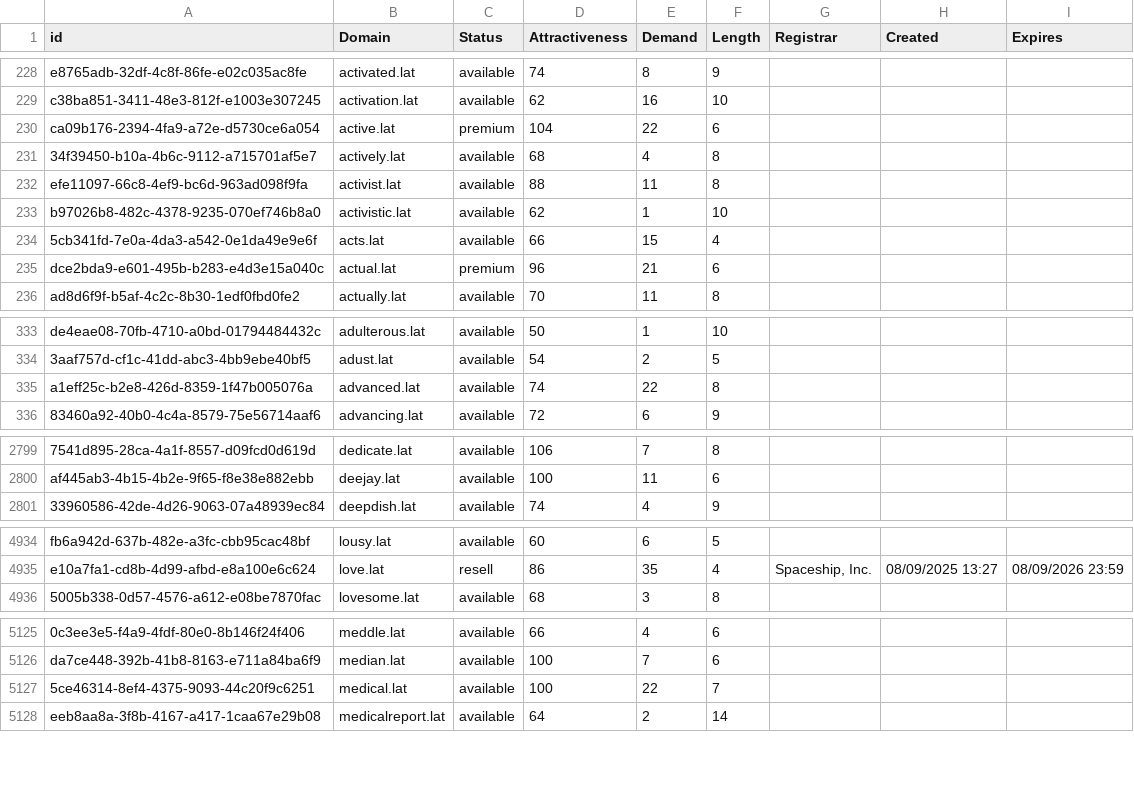
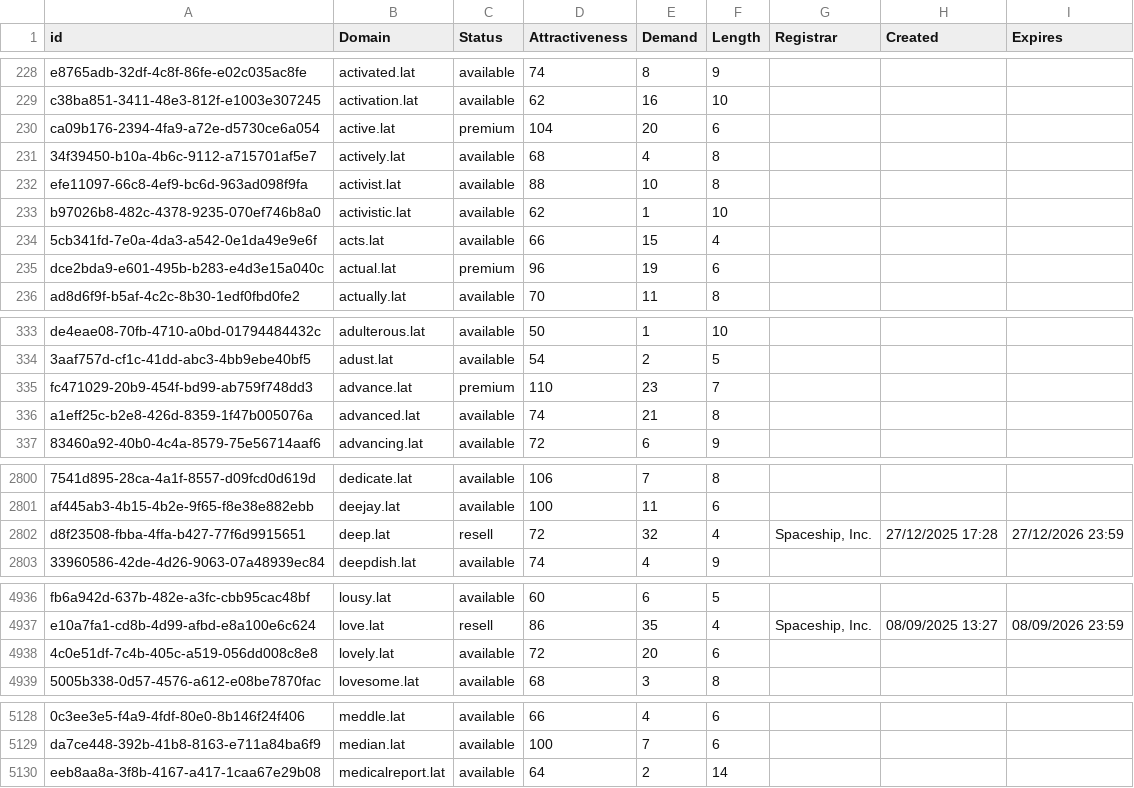
Before and after one commit to UniqueDomains/lat-oneword-domains, a CSV file: lat.csv, drawn as a sheet; only a part is shown, gaps mark what is left out; removed rows and columns are numbered as before the commit, all else as after; the diff covers the shown part only; the diff names each change by its address in the sheet, - before the commit and + after, or states it on an @@ line.

Commit message:
Domains update

```diff
--- a/lat.csv
+++ b/lat.csv
-E230 (Demand): 22
+E230 (Demand): 20
-E232 (Demand): 11
+E232 (Demand): 10
-E235 (Demand): 21
+E235 (Demand): 19
+row 335: fc471029-20b9-454f-bd99-ab759f748dd3 | advance.lat | premium | 110 | 23 | 7
-E336 (Demand): 22
+E336 (Demand): 21
+row 2802: d8f23508-fbba-4ffa-b427-77f6d9915651 | deep.lat | resell | 72 | 32 | 4 | Spaceship, Inc. | 27/12/2025 17:28 | 27/12/2026 23:59
+row 4938: 4c0e51df-7c4b-405c-a519-056dd008c8e8 | lovely.lat | available | 72 | 20 | 6
-row 5127: 5ce46314-8ef4-4375-9093-44c20f9c6251 | medical.lat | available | 100 | 22 | 7
```
Also changed, not shown: 72 edited cells elsewhere in this file, 2 other files.
